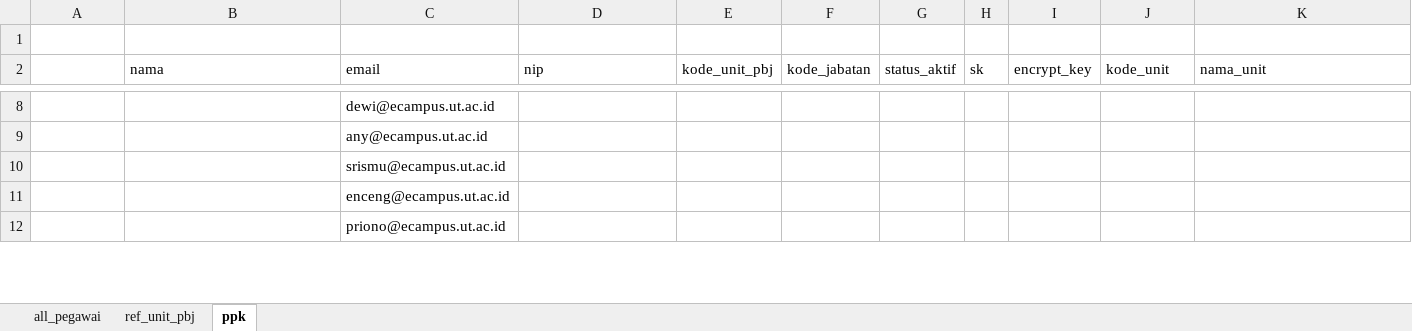
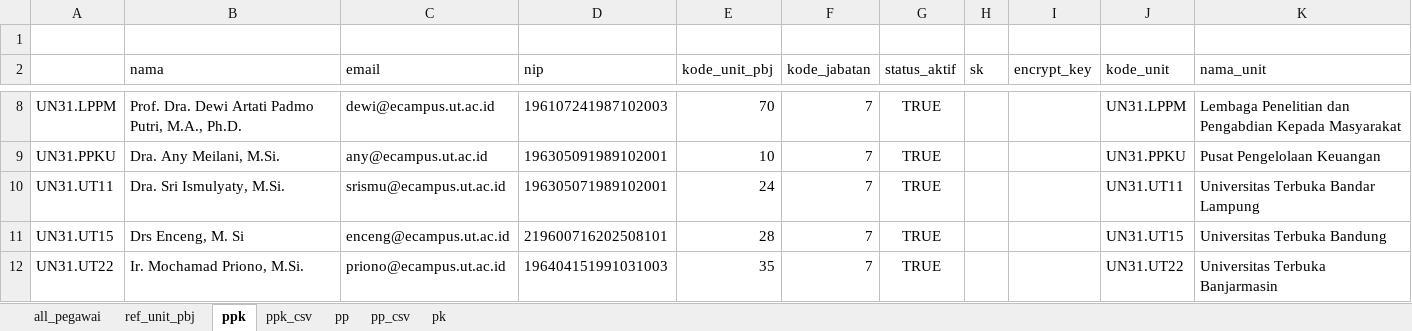
Before and after one commit to misterdan911/promise-migration, an Excel workbook: files/usman/Mutasi Unit dan Pejabat/coretcoret/migrasi ke trx_user_tampung.xlsx, sheet ppk, drawn as a sheet; only a part is shown, gaps mark what is left out; values as stored, in another font and other column widths than the file's, no borders; the diff covers the shown part only; the diff names each change by its address in the sheet, - before the commit and + after, or states it on an @@ line.

```diff
--- a/files/usman/Mutasi Unit dan Pejabat/coretcoret/migrasi ke trx_user_tampung.xlsx (sheet ppk)
+++ b/files/usman/Mutasi Unit dan Pejabat/coretcoret/migrasi ke trx_user_tampung.xlsx (sheet ppk)
+sheet tab: ppk_csv
+sheet tab: pp
+sheet tab: pp_csv
+sheet tab: pk
-A8: (empty)
+A8: UN31.LPPM
-B8 (nama): (empty)
+B8 (nama): Prof. Dra. Dewi Artati Padmo Putri, M.A., Ph.D.
-D8 (nip): (empty)
+D8 (nip): 196107241987102003
-E8 (kode_unit_pbj): (empty)
+E8 (kode_unit_pbj): 70
-F8:F12 (kode_jabatan): (empty)
+F8:F12 (kode_jabatan): 7
-G8:G12 (status_aktif): (empty)
+G8:G12 (status_aktif): TRUE
-J8 (kode_unit): (empty)
+J8 (kode_unit): UN31.LPPM
-K8 (nama_unit): (empty)
+K8 (nama_unit): Lembaga Penelitian dan Pengabdian Kepada Masyarakat
-A9: (empty)
+A9: UN31.PPKU
-B9 (nama): (empty)
+B9 (nama): Dra. Any Meilani, M.Si.
-D9 (nip): (empty)
+D9 (nip): 196305091989102001
-E9 (kode_unit_pbj): (empty)
+E9 (kode_unit_pbj): 10
-J9 (kode_unit): (empty)
+J9 (kode_unit): UN31.PPKU
-K9 (nama_unit): (empty)
+K9 (nama_unit): Pusat Pengelolaan Keuangan
-A10: (empty)
+A10: UN31.UT11
-B10 (nama): (empty)
+B10 (nama): Dra. Sri Ismulyaty, M.Si.
-D10 (nip): (empty)
+D10 (nip): 196305071989102001
-E10 (kode_unit_pbj): (empty)
+E10 (kode_unit_pbj): 24
-J10 (kode_unit): (empty)
+J10 (kode_unit): UN31.UT11
-K10 (nama_unit): (empty)
+K10 (nama_unit): Universitas Terbuka Bandar Lampung
-A11: (empty)
+A11: UN31.UT15
-B11 (nama): (empty)
+B11 (nama): Drs Enceng, M. Si
-D11 (nip): (empty)
+D11 (nip): 219600716202508101
-E11 (kode_unit_pbj): (empty)
+E11 (kode_unit_pbj): 28
-J11 (kode_unit): (empty)
+J11 (kode_unit): UN31.UT15
-K11 (nama_unit): (empty)
+K11 (nama_unit): Universitas Terbuka Bandung
-A12: (empty)
+A12: UN31.UT22
-B12 (nama): (empty)
+B12 (nama): Ir. Mochamad Priono, M.Si.
-D12 (nip): (empty)
+D12 (nip): 196404151991031003
-E12 (kode_unit_pbj): (empty)
+E12 (kode_unit_pbj): 35
-J12 (kode_unit): (empty)
+J12 (kode_unit): UN31.UT22
-K12 (nama_unit): (empty)
+K12 (nama_unit): Universitas Terbuka Banjarmasin
```
Also changed, not shown: 476 edited cells elsewhere in this sheet, sheet ref_unit_pbj, files/usman/Mutasi Unit dan Pejabat/coretcoret/coretcoret.xlsx, 1 other file.
